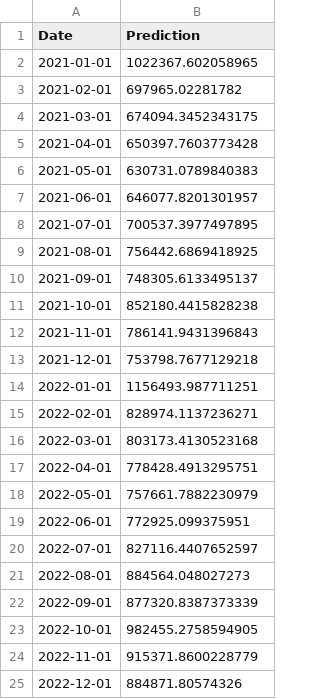
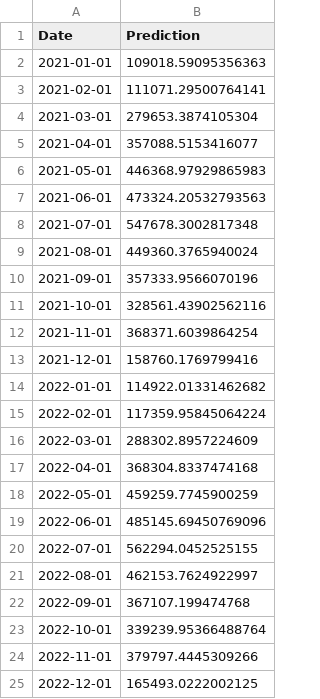
Before and after one commit to ryantanweifeng/insight, a CSV file: backendFinal/profitPrediction.csv, drawn as a sheet.

```diff
--- a/backendFinal/profitPrediction.csv
+++ b/backendFinal/profitPrediction.csv
@@ -1,25 +1,25 @@
 Date,Prediction
-2021-01-01,1022367.602058965
-2021-02-01,697965.02281782
-2021-03-01,674094.3452343175
-2021-04-01,650397.7603773428
-2021-05-01,630731.0789840383
-2021-06-01,646077.8201301957
-2021-07-01,700537.3977497895
-2021-08-01,756442.6869418925
-2021-09-01,748305.6133495137
-2021-10-01,852180.4415828238
-2021-11-01,786141.9431396843
-2021-12-01,753798.7677129218
-2022-01-01,1156493.987711251
-2022-02-01,828974.1137236271
-2022-03-01,803173.4130523168
-2022-04-01,778428.4913295751
-2022-05-01,757661.7882230979
-2022-06-01,772925.099375951
-2022-07-01,827116.4407652597
-2022-08-01,884564.048027273
-2022-09-01,877320.8387373339
-2022-10-01,982455.2758594905
-2022-11-01,915371.8600228779
-2022-12-01,884871.80574326
+2021-01-01,109018.59095356363
+2021-02-01,111071.29500764141
+2021-03-01,279653.3874105304
+2021-04-01,357088.5153416077
+2021-05-01,446368.97929865983
+2021-06-01,473324.20532793563
+2021-07-01,547678.3002817348
+2021-08-01,449360.3765940024
+2021-09-01,357333.9566070196
+2021-10-01,328561.43902562116
+2021-11-01,368371.6039864254
+2021-12-01,158760.1769799416
+2022-01-01,114922.01331462682
+2022-02-01,117359.95845064224
+2022-03-01,288302.8957224609
+2022-04-01,368304.8337474168
+2022-05-01,459259.7745900259
+2022-06-01,485145.69450769096
+2022-07-01,562294.0452525155
+2022-08-01,462153.7624922997
+2022-09-01,367107.199474768
+2022-10-01,339239.95366488764
+2022-11-01,379797.4445309266
+2022-12-01,165493.0222002125
```
Also changed, not shown: backendFinal/profitResDec.csv, backendFinal/profitSeasonalDec.csv, 22 other files.
